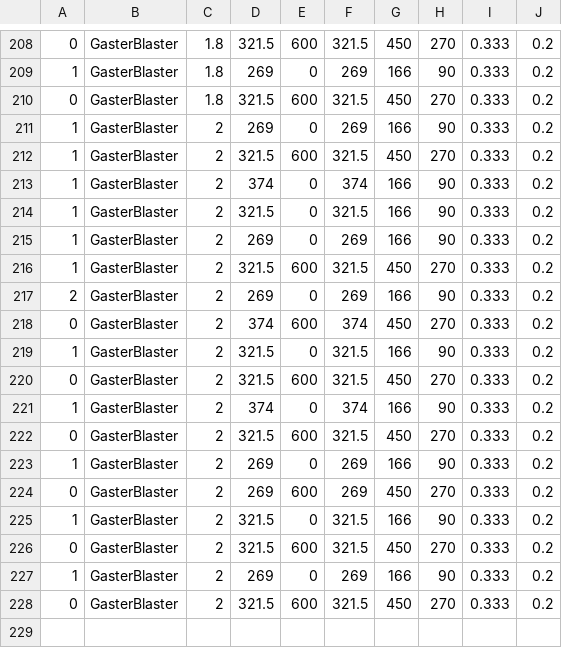
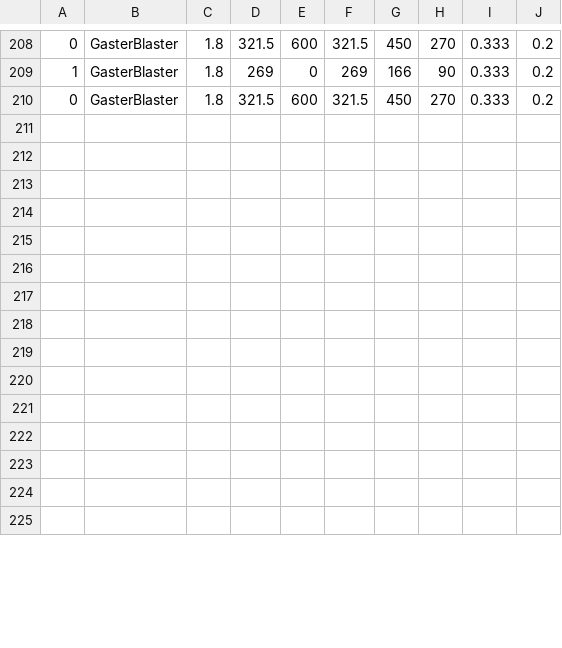
Before and after one commit to Robin890/DisRespect, a CSV file: bound_final.csv, drawn as a sheet; only a part is shown, gaps mark what is left out; removed rows and columns are numbered as before the commit, all else as after; the diff covers the shown part only; the diff names each change by its address in the sheet, - before the commit and + after, or states it on an @@ line.

```diff
--- a/bound_final.csv
+++ b/bound_final.csv
-row 211: 1 | GasterBlaster | 2 | 269 | 0 | 269 | 166 | 90 | 0.333 | 0.2
-row 212: 1 | GasterBlaster | 2 | 321.5 | 600 | 321.5 | 450 | 270 | 0.333 | 0.2
-row 213: 1 | GasterBlaster | 2 | 374 | 0 | 374 | 166 | 90 | 0.333 | 0.2
-row 214: 1 | GasterBlaster | 2 | 321.5 | 0 | 321.5 | 166 | 90 | 0.333 | 0.2
-row 215: 1 | GasterBlaster | 2 | 269 | 0 | 269 | 166 | 90 | 0.333 | 0.2
-row 216: 1 | GasterBlaster | 2 | 321.5 | 600 | 321.5 | 450 | 270 | 0.333 | 0.2
-row 217: 2 | GasterBlaster | 2 | 269 | 0 | 269 | 166 | 90 | 0.333 | 0.2
-row 218: 0 | GasterBlaster | 2 | 374 | 600 | 374 | 450 | 270 | 0.333 | 0.2
-row 219: 1 | GasterBlaster | 2 | 321.5 | 0 | 321.5 | 166 | 90 | 0.333 | 0.2
-row 220: 0 | GasterBlaster | 2 | 321.5 | 600 | 321.5 | 450 | 270 | 0.333 | 0.2
-row 221: 1 | GasterBlaster | 2 | 374 | 0 | 374 | 166 | 90 | 0.333 | 0.2
-row 222: 0 | GasterBlaster | 2 | 321.5 | 600 | 321.5 | 450 | 270 | 0.333 | 0.2
-row 223: 1 | GasterBlaster | 2 | 269 | 0 | 269 | 166 | 90 | 0.333 | 0.2
-row 224: 0 | GasterBlaster | 2 | 269 | 600 | 269 | 450 | 270 | 0.333 | 0.2
-row 225: 1 | GasterBlaster | 2 | 321.5 | 0 | 321.5 | 166 | 90 | 0.333 | 0.2
-row 226: 0 | GasterBlaster | 2 | 321.5 | 600 | 321.5 | 450 | 270 | 0.333 | 0.2
-row 227: 1 | GasterBlaster | 2 | 269 | 0 | 269 | 166 | 90 | 0.333 | 0.2
-row 228: 0 | GasterBlaster | 2 | 321.5 | 600 | 321.5 | 450 | 270 | 0.333 | 0.2
+row 212: (empty)
+row 213: (empty)
+row 214: (empty)
+row 215: (empty)
+row 216: (empty)
+row 217: (empty)
+row 218: (empty)
+row 219: (empty)
+row 220: (empty)
+row 221: (empty)
+row 222: (empty)
+row 223: (empty)
+row 224: (empty)
+row 225: (empty)
```
Also changed, not shown: 4 added rows, 1 removed row and 4 edited cells elsewhere in this file, bound_intro.csv.
